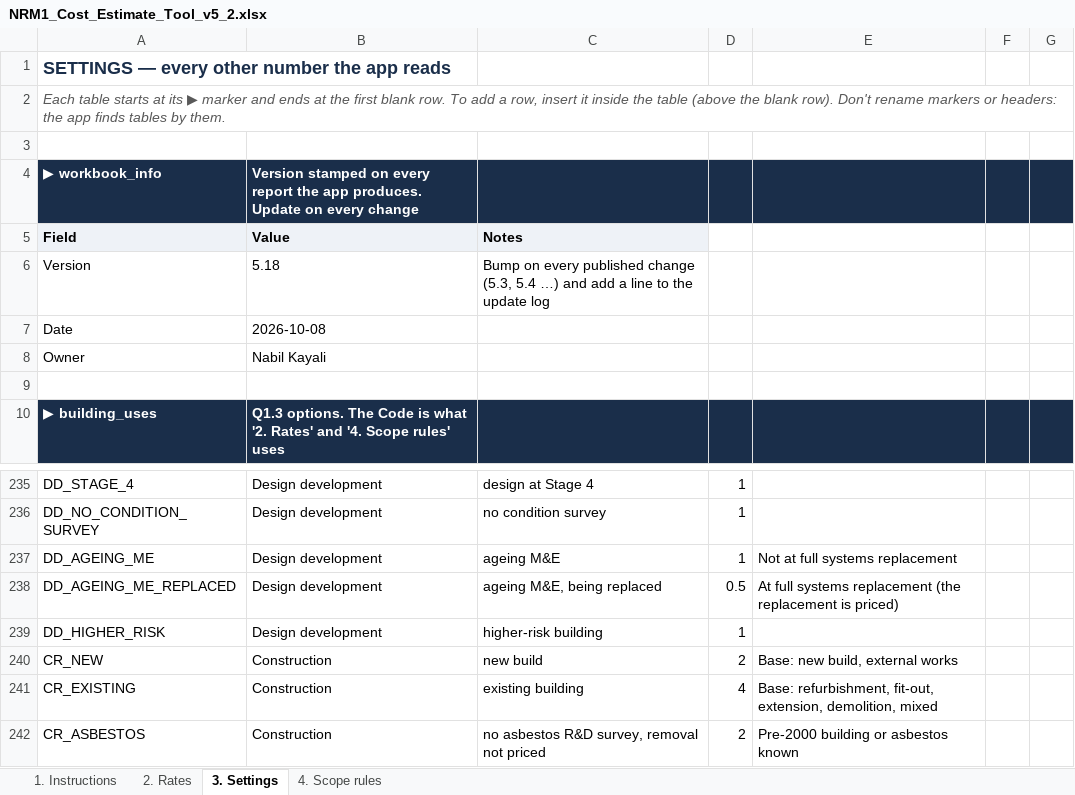
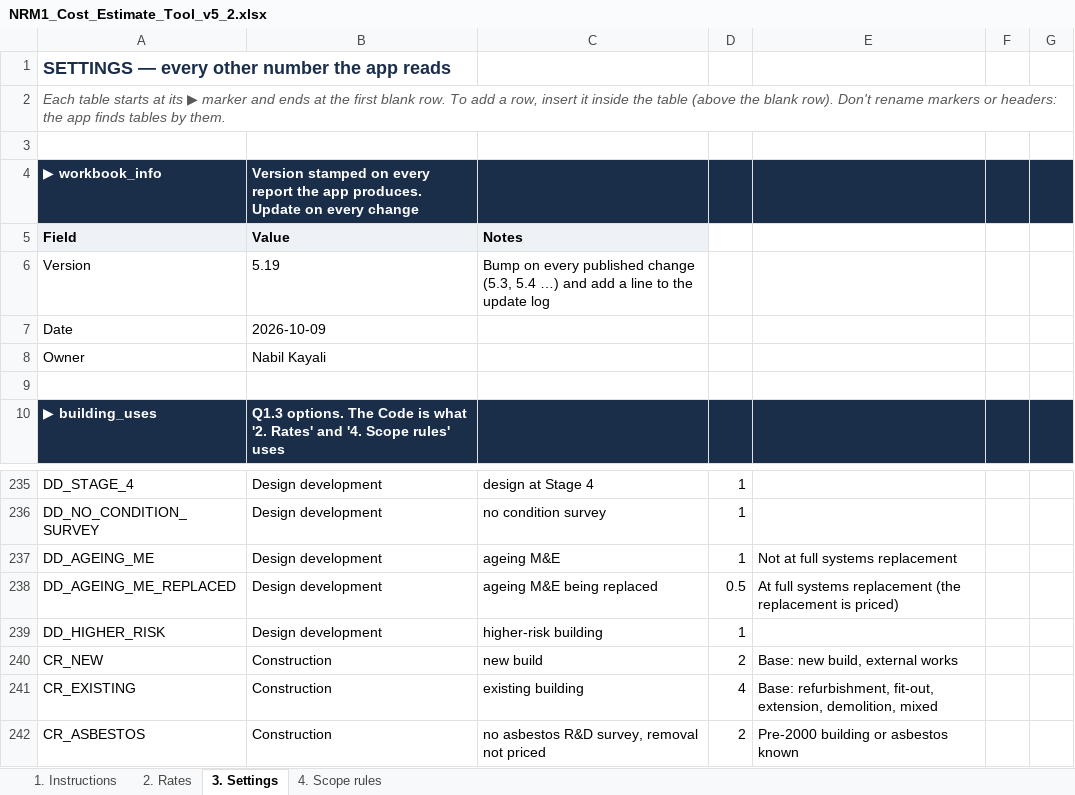
Before and after one commit to MNKayali/estates-ai-tool, an Excel workbook: NRM1_Cost_Estimate_Tool_v5_2.xlsx, sheet 3. Settings, drawn as a sheet; only a part is shown, gaps mark what is left out; values as stored, in another font and other column widths than the file's, no borders; the diff names each change by its address in the sheet, - before the commit and + after, or states it on an @@ line.

```diff
--- a/NRM1_Cost_Estimate_Tool_v5_2.xlsx (sheet 3. Settings)
+++ b/NRM1_Cost_Estimate_Tool_v5_2.xlsx (sheet 3. Settings)
-B6 (Value): 5.18
+B6 (Value): 5.19
-B7 (Value): 2026-10-08
+B7 (Value): 2026-10-09
-C238 (Notes): ageing M&E, being replaced
+C238 (Notes): ageing M&E being replaced
```
Also changed, not shown: sheet 1. Instructions, 3 other files.
